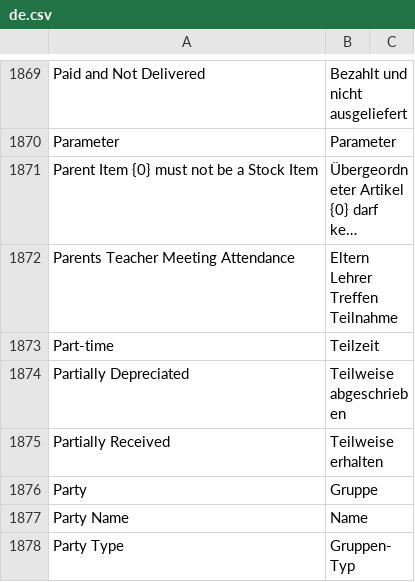
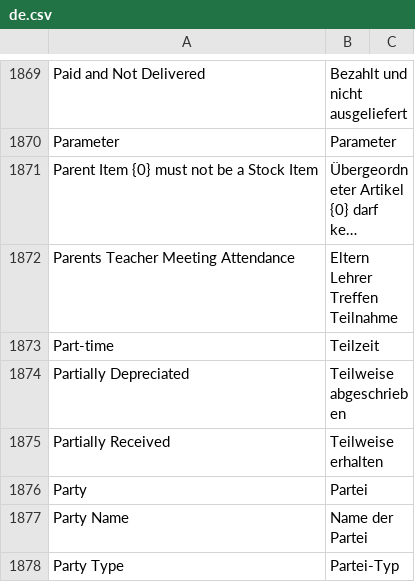
Before and after one commit to techyst-net/nexyst, a CSV file: erpnext/translations/de.csv, drawn as a sheet; only a part is shown, gaps mark what is left out; long unchanged cells end in …; the diff covers the shown part only.

Commit message:
feat(German Translation): translate "Party" as "Partei"

```diff
--- a/erpnext/translations/de.csv
+++ b/erpnext/translations/de.csv
@@ -1875,4 +1875,4 @@ Partially Depreciated,Teilweise abgeschrieben,
 Partially Received,Teilweise erhalten,
-Party,Gruppe,
-Party Name,Name,
-Party Type,Gruppen-Typ,
+Party,Partei,
+Party Name,Name der Partei,
+Party Type,Partei-Typ,
```
Also changed, not shown: 23 edited cells elsewhere in this file.
